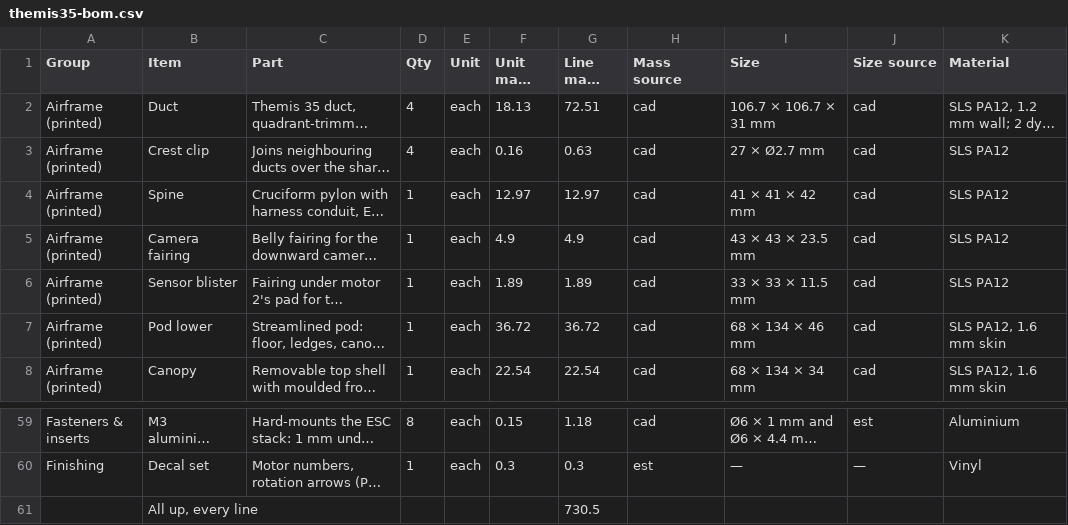
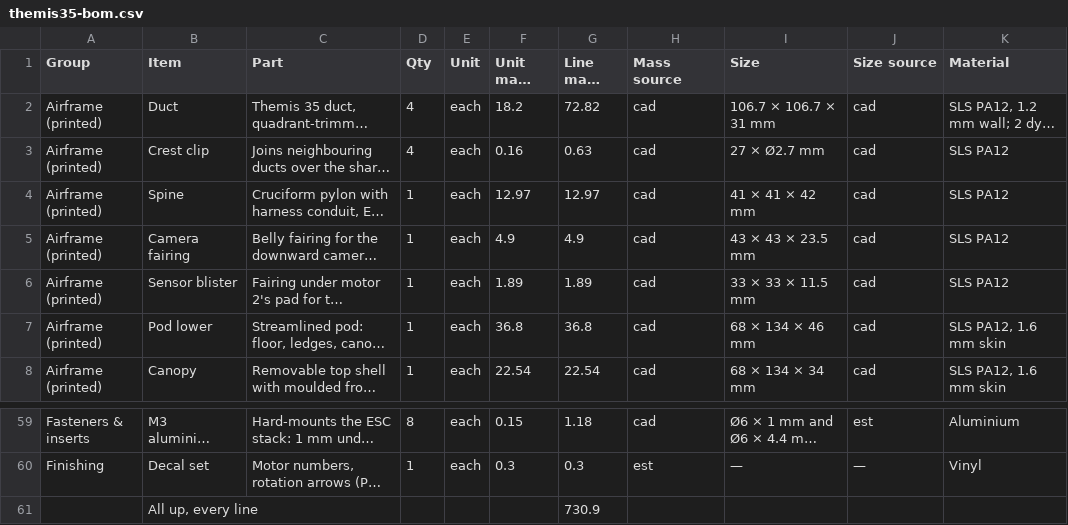
Before and after one commit to adamcroft330/adamcroft.github.io, a CSV file: themis/cad/themis35-bom.csv, drawn as a sheet; only a part is shown, gaps mark what is left out; long unchanged cells end in …; the diff names each change by its address in the sheet, - before the commit and + after, or states it on an @@ line.

Commit message:
themis/cad: tilt the Mightycam 20 degrees down; refresh r3 checks

```diff
--- a/themis/cad/themis35-bom.csv
+++ b/themis/cad/themis35-bom.csv
-F2 (Unit mass (g)): 18.13
+F2 (Unit mass (g)): 18.2
-G2 (Line mass (g)): 72.51
+G2 (Line mass (g)): 72.82
-F7 (Unit mass (g)): 36.72
+F7 (Unit mass (g)): 36.8
-G7 (Line mass (g)): 36.72
+G7 (Line mass (g)): 36.8
-G61 (Line mass (g)): 730.5
+G61 (Line mass (g)): 730.9
```
Also changed, not shown: themis/cad/themis35-cl35-bom.csv, 5 other files.
